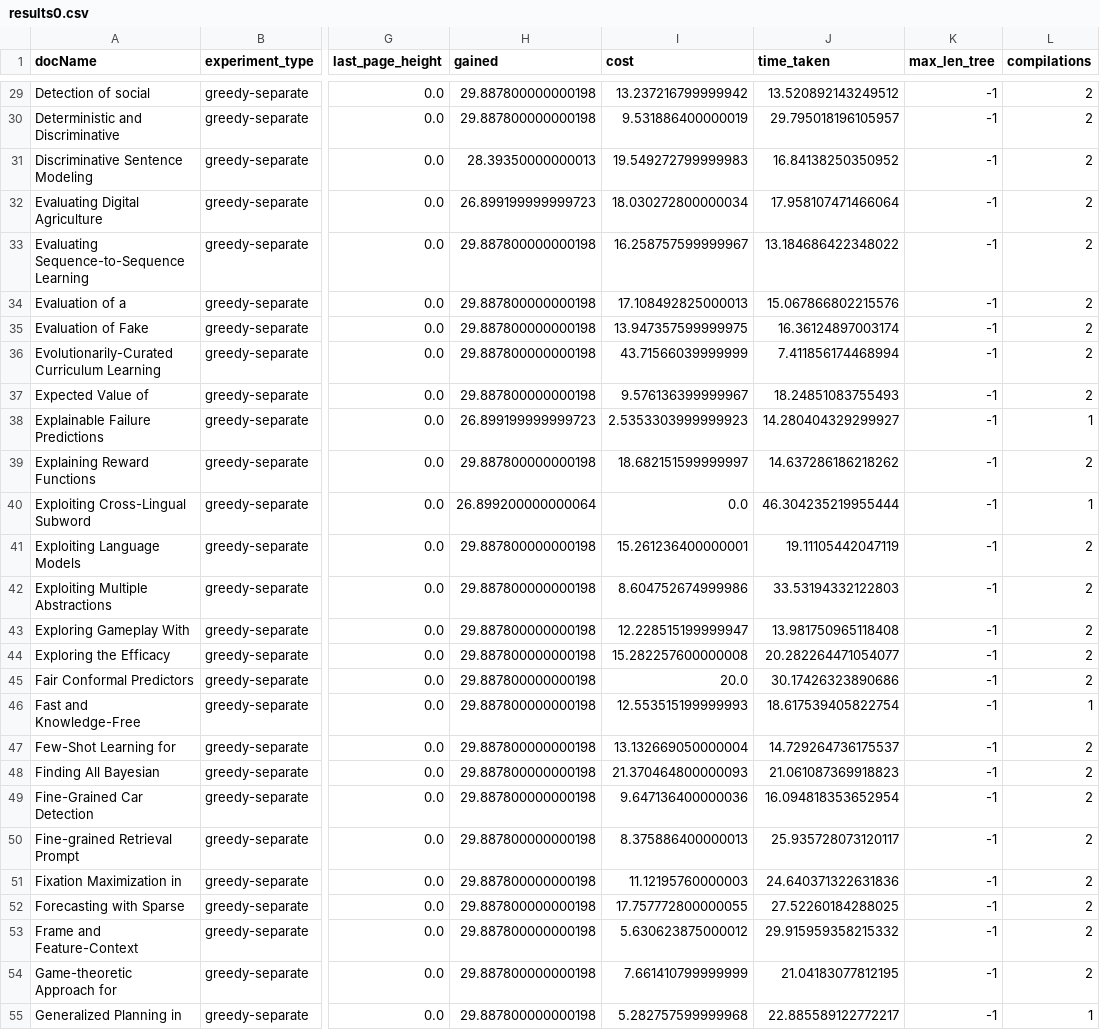
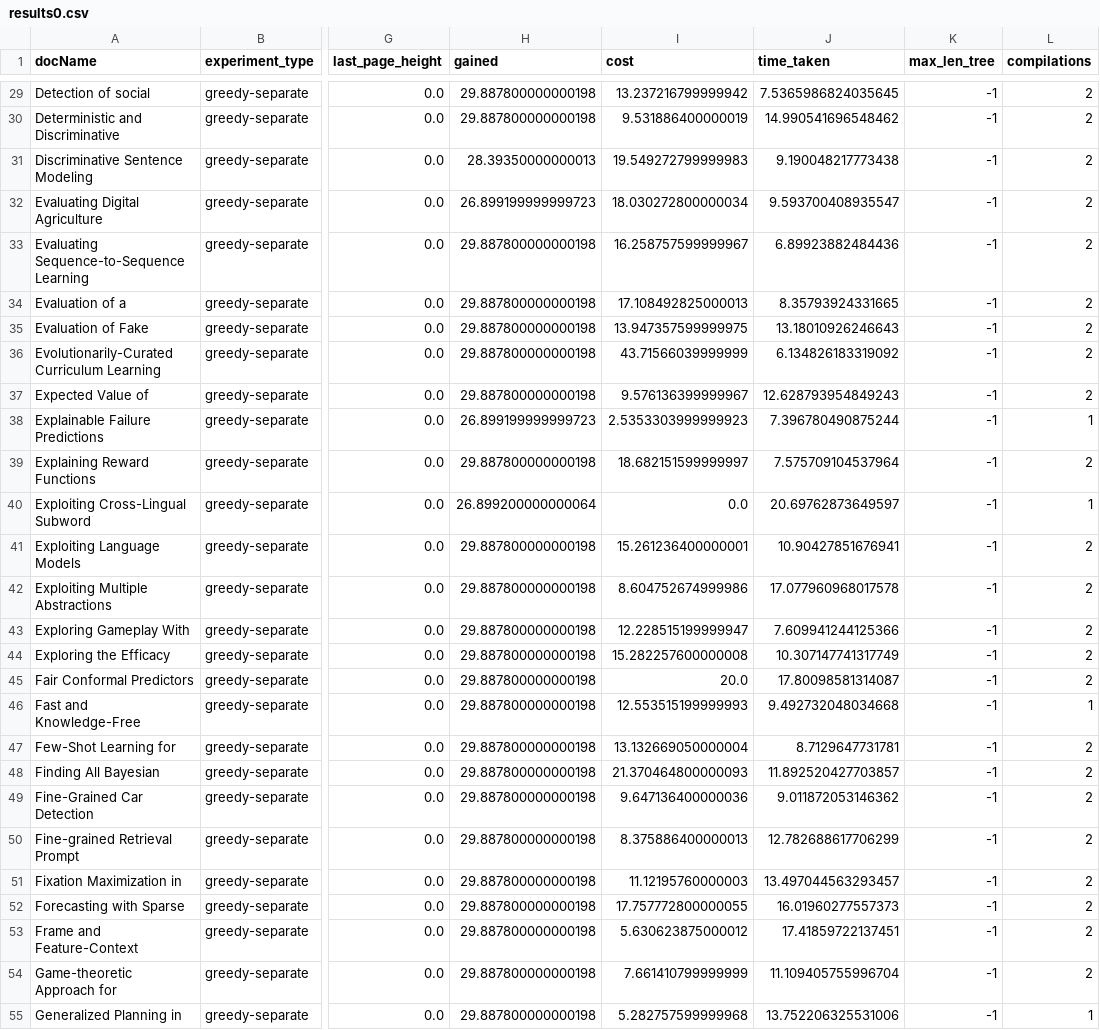
Before and after one commit to OrFuchs12/LaTeX-Paper-Reduction, a CSV file: code/~/results/excels/results0.csv, drawn as a sheet; only a part is shown, gaps mark what is left out; the diff covers the shown part only; the diff names each change by its address in the sheet, - before the commit and + after, or states it on an @@ line.

```diff
--- a/code/~/results/excels/results0.csv
+++ b/code/~/results/excels/results0.csv
-J29 (time_taken): 13.520892143249512
+J29 (time_taken): 7.5365986824035645
-J30 (time_taken): 29.795018196105957
+J30 (time_taken): 14.990541696548462
-J31 (time_taken): 16.84138250350952
+J31 (time_taken): 9.190048217773438
-J32 (time_taken): 17.958107471466064
+J32 (time_taken): 9.593700408935547
-J33 (time_taken): 13.184686422348022
+J33 (time_taken): 6.89923882484436
-J34 (time_taken): 15.067866802215576
+J34 (time_taken): 8.35793924331665
-J35 (time_taken): 16.36124897003174
+J35 (time_taken): 13.18010926246643
-J36 (time_taken): 7.411856174468994
+J36 (time_taken): 6.134826183319092
-J37 (time_taken): 18.24851083755493
+J37 (time_taken): 12.628793954849243
-J38 (time_taken): 14.280404329299927
+J38 (time_taken): 7.396780490875244
-J39 (time_taken): 14.637286186218262
+J39 (time_taken): 7.575709104537964
-J40 (time_taken): 46.304235219955444
+J40 (time_taken): 20.69762873649597
-J41 (time_taken): 19.11105442047119
+J41 (time_taken): 10.90427851676941
-J42 (time_taken): 33.53194332122803
+J42 (time_taken): 17.077960968017578
-J43 (time_taken): 13.981750965118408
+J43 (time_taken): 7.609941244125366
-J44 (time_taken): 20.282264471054077
+J44 (time_taken): 10.307147741317749
-J45 (time_taken): 30.17426323890686
+J45 (time_taken): 17.80098581314087
-J46 (time_taken): 18.617539405822754
+J46 (time_taken): 9.492732048034668
-J47 (time_taken): 14.729264736175537
+J47 (time_taken): 8.7129647731781
-J48 (time_taken): 21.061087369918823
+J48 (time_taken): 11.892520427703857
-J49 (time_taken): 16.094818353652954
+J49 (time_taken): 9.011872053146362
-J50 (time_taken): 25.935728073120117
+J50 (time_taken): 12.782688617706299
-J51 (time_taken): 24.640371322631836
+J51 (time_taken): 13.497044563293457
-J52 (time_taken): 27.52260184288025
+J52 (time_taken): 16.01960277557373
-J53 (time_taken): 29.915959358215332
+J53 (time_taken): 17.41859722137451
-J54 (time_taken): 21.04183077812195
+J54 (time_taken): 11.109405755996704
-J55 (time_taken): 22.885589122772217
+J55 (time_taken): 13.752206325531006
```
Also changed, not shown: 119 edited cells elsewhere in this file, code/~/results/excels/results1.csv, code/~/results/excels/results2.csv, 8 other files.
